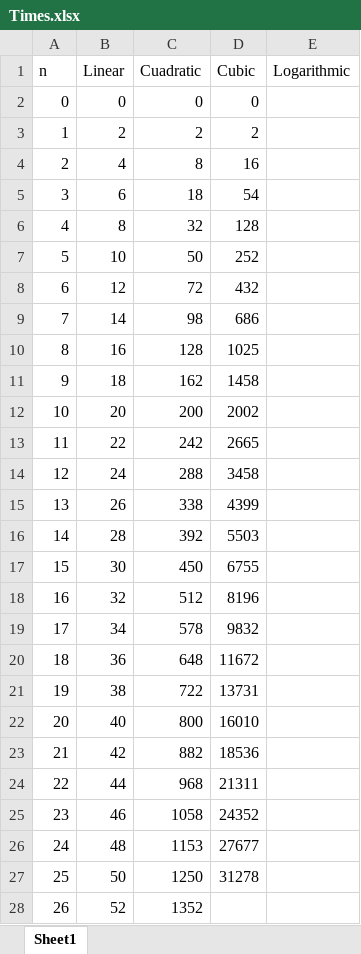
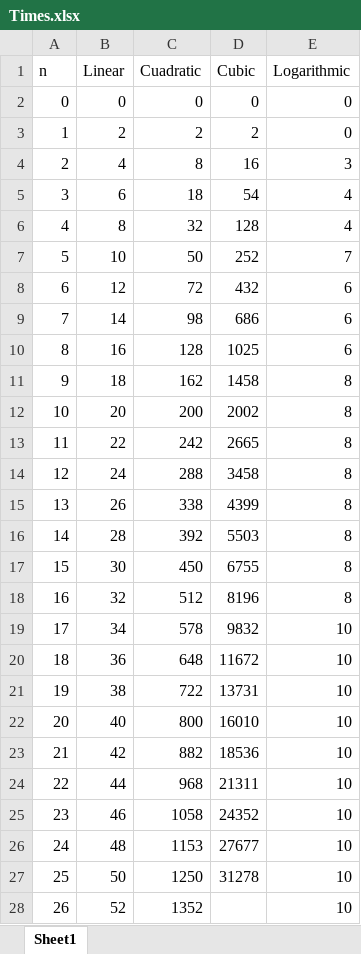
Before and after one commit to UO258418/ED22-23, an Excel workbook: Times.xlsx, sheet Sheet1, drawn as a sheet; only a part is shown; values as stored, in another font and other column widths than the file's, no borders; charts and pictures not drawn; the diff covers the shown part only; the diff names each change by its address in the sheet, - before the commit and + after, or states it on an @@ line.

```diff
--- a/Times.xlsx (sheet Sheet1)
+++ b/Times.xlsx (sheet Sheet1)
-E2:E3 (Logarithmic): (empty)
+E2:E3 (Logarithmic): 0
-E4 (Logarithmic): (empty)
+E4 (Logarithmic): 3
-E5:E6 (Logarithmic): (empty)
+E5:E6 (Logarithmic): 4
-E7 (Logarithmic): (empty)
+E7 (Logarithmic): 7
-E8:E10 (Logarithmic): (empty)
+E8:E10 (Logarithmic): 6
-E11:E18 (Logarithmic): (empty)
+E11:E18 (Logarithmic): 8
-E19:E28 (Logarithmic): (empty)
+E19:E28 (Logarithmic): 10
```
Also changed, not shown: other rows of this sheet, charts or pictures, 8 other files.
